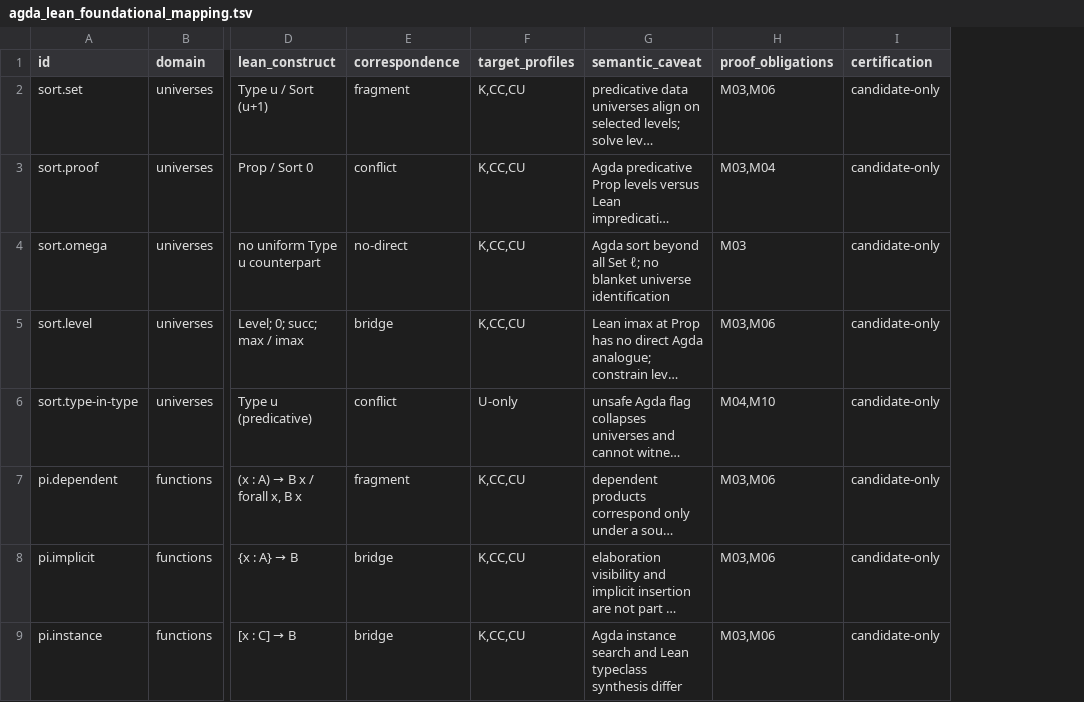
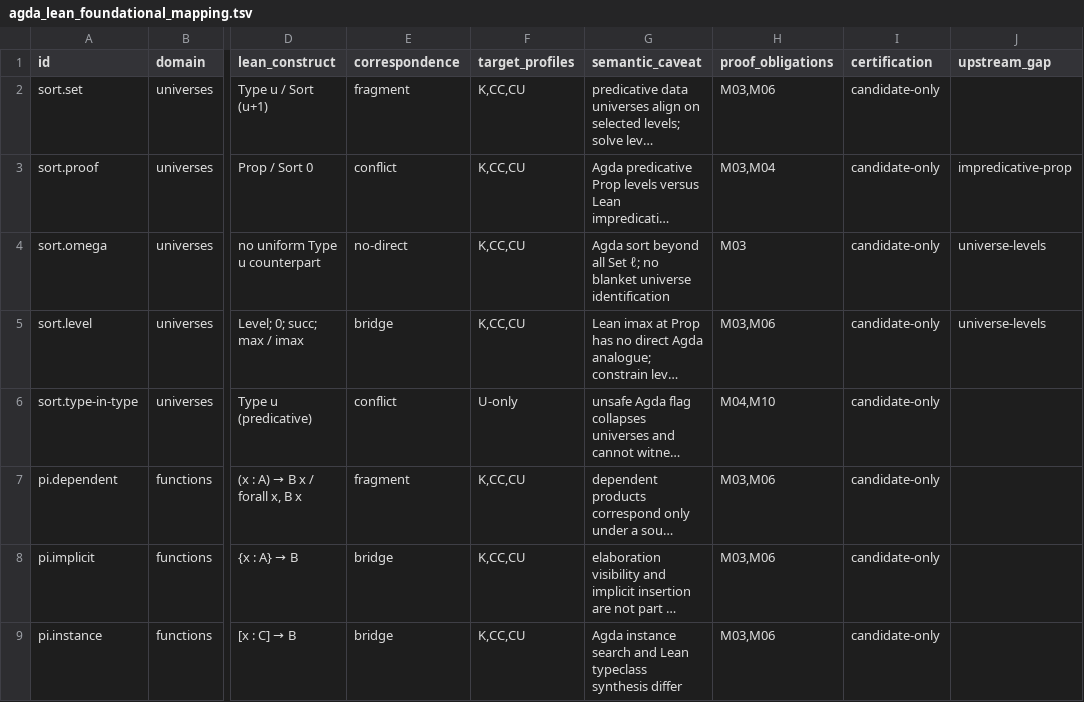
Before and after one commit to chboishabba/agda2lean, a TSV file: docs/agda_lean_foundational_mapping.tsv, drawn as a sheet; only a part is shown, gaps mark what is left out; long unchanged cells end in …; the diff names each change by its address in the sheet, - before the commit and + after, or states it on an @@ line.

Commit message:
docs(mapping): link fundamental rows to all 13 lean2agda foundation-gap classifications

```diff
--- a/docs/agda_lean_foundational_mapping.tsv
+++ b/docs/agda_lean_foundational_mapping.tsv
+column J (upstream_gap), rows 3-5: impredicative-prop | universe-levels | universe-levels
```
